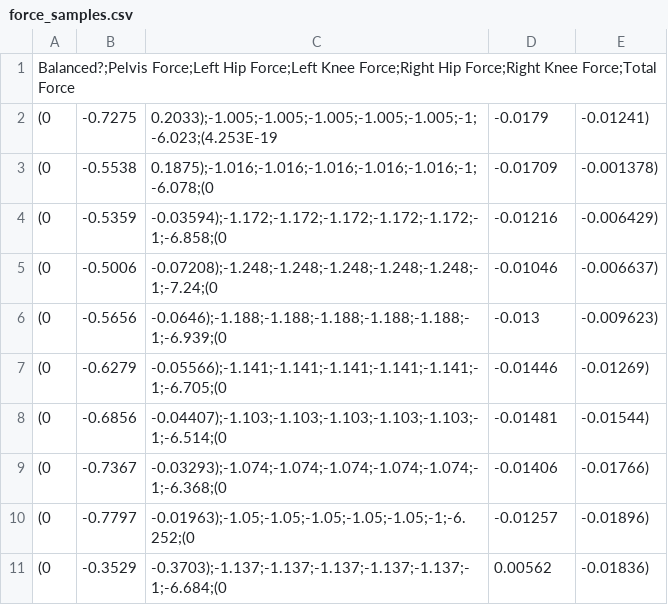
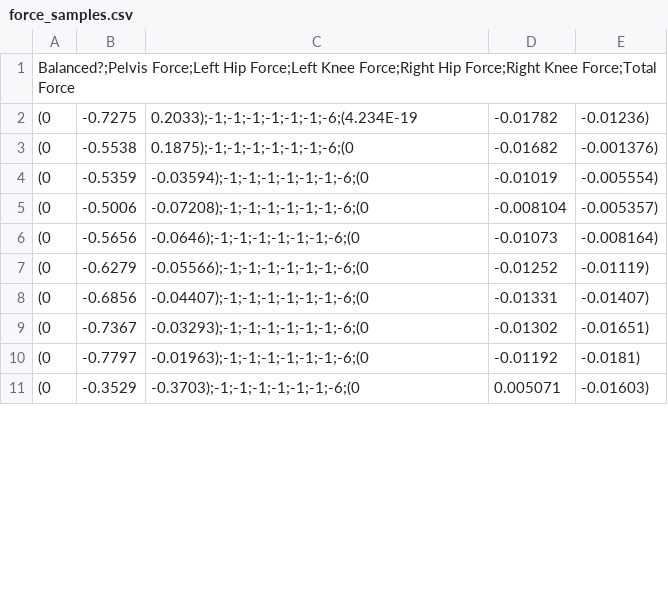
Before and after one commit to ionaic/masters-thesis, a CSV file: auto-animation/logs/force_samples.csv, drawn as a sheet; only a part is shown; the diff covers the shown part only.

```diff
--- a/auto-animation/logs/force_samples.csv
+++ b/auto-animation/logs/force_samples.csv
@@ -1,11 +1,11 @@
 Balanced?;Pelvis Force;Left Hip Force;Left Knee Force;Right Hip Force;Right Knee Force;Total Force
-(0, -0.7275, 0.2033);-1.005;-1.005;-1.005;-1.005;-1.005;-1;-6.023;(4.253E-19, -0.0179, -0.01241)
-(0, -0.5538, 0.1875);-1.016;-1.016;-1.016;-1.016;-1.016;-1;-6.078;(0, -0.01709, -0.001378)
-(0, -0.5359, -0.03594);-1.172;-1.172;-1.172;-1.172;-1.172;-1;-6.858;(0, -0.01216, -0.006429)
-(0, -0.5006, -0.07208);-1.248;-1.248;-1.248;-1.248;-1.248;-1;-7.24;(0, -0.01046, -0.006637)
-(0, -0.5656, -0.0646);-1.188;-1.188;-1.188;-1.188;-1.188;-1;-6.939;(0, -0.013, -0.009623)
-(0, -0.6279, -0.05566);-1.141;-1.141;-1.141;-1.141;-1.141;-1;-6.705;(0, -0.01446, -0.01269)
-(0, -0.6856, -0.04407);-1.103;-1.103;-1.103;-1.103;-1.103;-1;-6.514;(0, -0.01481, -0.01544)
-(0, -0.7367, -0.03293);-1.074;-1.074;-1.074;-1.074;-1.074;-1;-6.368;(0, -0.01406, -0.01766)
-(0, -0.7797, -0.01963);-1.05;-1.05;-1.05;-1.05;-1.05;-1;-6.252;(0, -0.01257, -0.01896)
-(0, -0.3529, -0.3703);-1.137;-1.137;-1.137;-1.137;-1.137;-1;-6.684;(0, 0.00562, -0.01836)
+(0, -0.7275, 0.2033);-1;-1;-1;-1;-1;-1;-6;(4.234E-19, -0.01782, -0.01236)
+(0, -0.5538, 0.1875);-1;-1;-1;-1;-1;-1;-6;(0, -0.01682, -0.001376)
+(0, -0.5359, -0.03594);-1;-1;-1;-1;-1;-1;-6;(0, -0.01019, -0.005554)
+(0, -0.5006, -0.07208);-1;-1;-1;-1;-1;-1;-6;(0, -0.008104, -0.005357)
+(0, -0.5656, -0.0646);-1;-1;-1;-1;-1;-1;-6;(0, -0.01073, -0.008164)
+(0, -0.6279, -0.05566);-1;-1;-1;-1;-1;-1;-6;(0, -0.01252, -0.01119)
+(0, -0.6856, -0.04407);-1;-1;-1;-1;-1;-1;-6;(0, -0.01331, -0.01407)
+(0, -0.7367, -0.03293);-1;-1;-1;-1;-1;-1;-6;(0, -0.01302, -0.01651)
+(0, -0.7797, -0.01963);-1;-1;-1;-1;-1;-1;-6;(0, -0.01192, -0.0181)
+(0, -0.3529, -0.3703);-1;-1;-1;-1;-1;-1;-6;(0, 0.005071, -0.01603)
```
Also changed, not shown: 132 edited cells elsewhere in this file, auto-animation/logs/angle_samples.csv, auto-animation/logs/torque_samples.csv, 3 other files.
